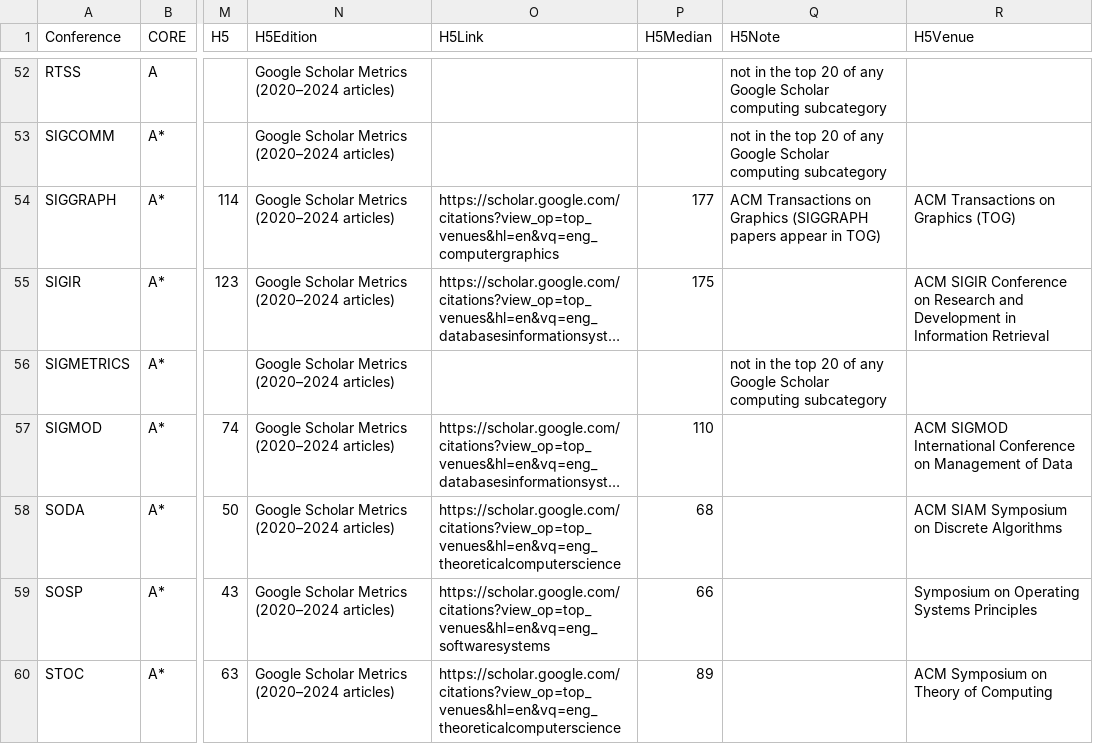
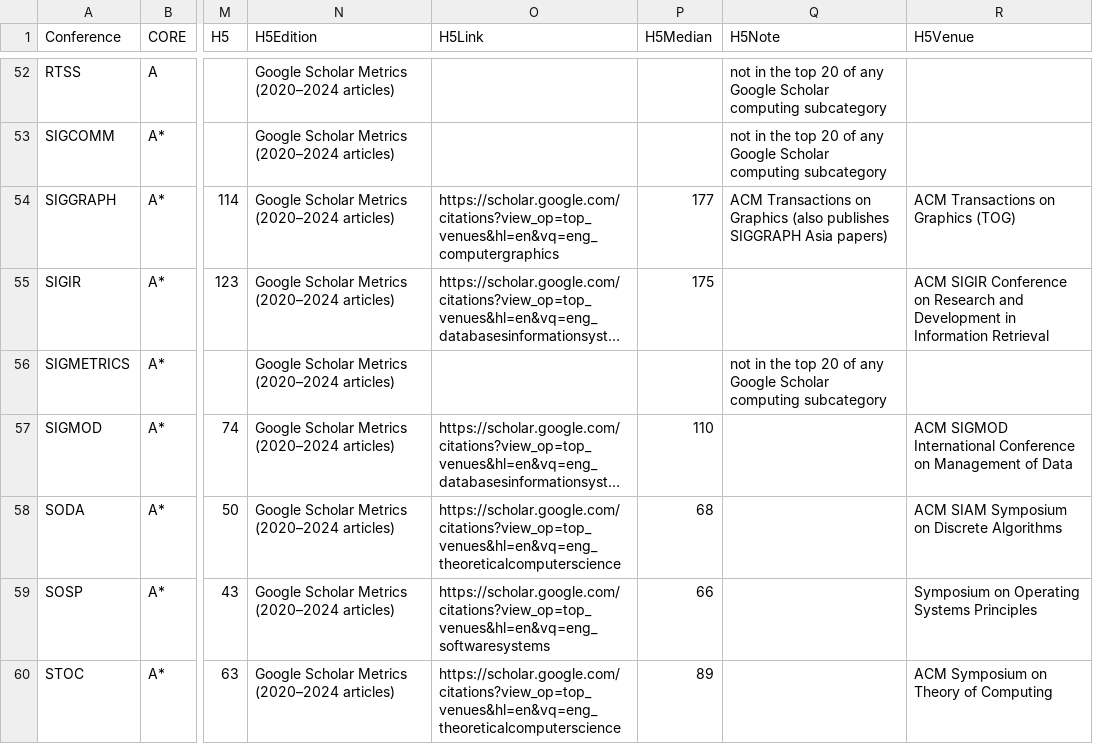
Before and after one commit to emeryberger/csconferences, a CSV file: rankings.csv, drawn as a sheet; only a part is shown, gaps mark what is left out; long unchanged cells end in …; the diff names each change by its address in the sheet, - before the commit and + after, or states it on an @@ line.

```diff
--- a/rankings.csv
+++ b/rankings.csv
-Q54 (H5Note): …on Graphics (SIGGRAPH papers appear in TOG)
+Q54 (H5Note): …on Graphics (also publishes SIGGRAPH Asia papers)
```
Also changed, not shown: 3 other files.
